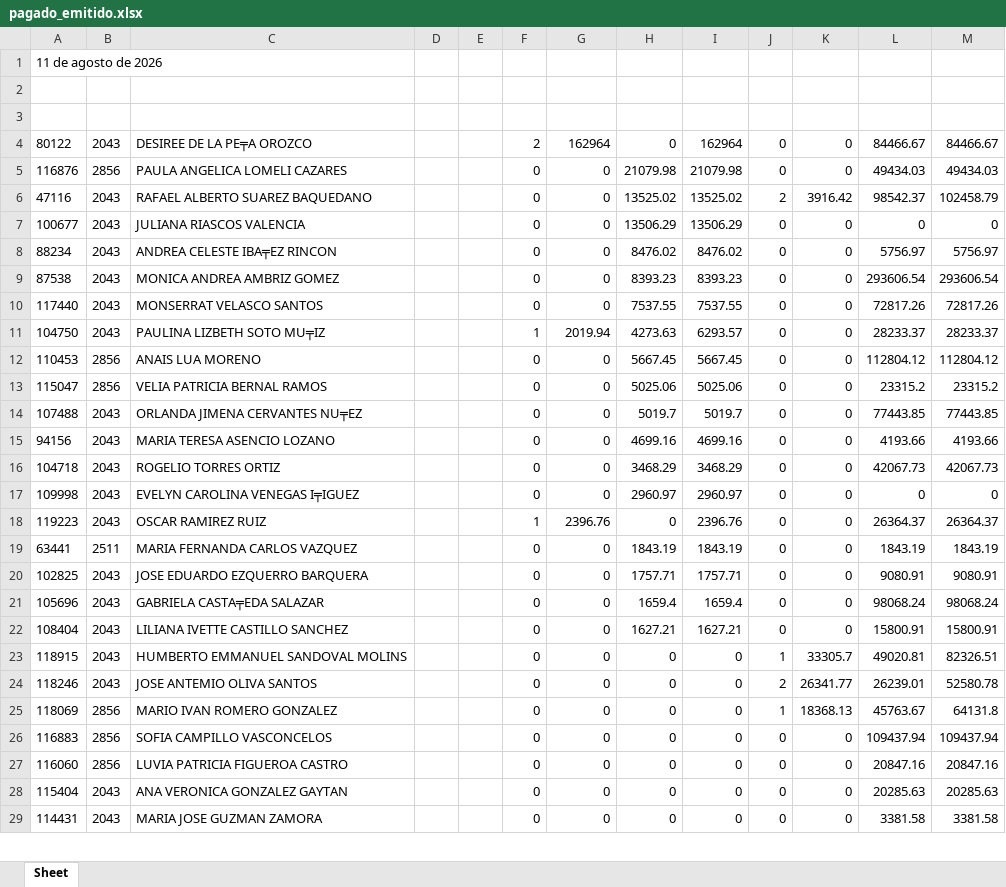
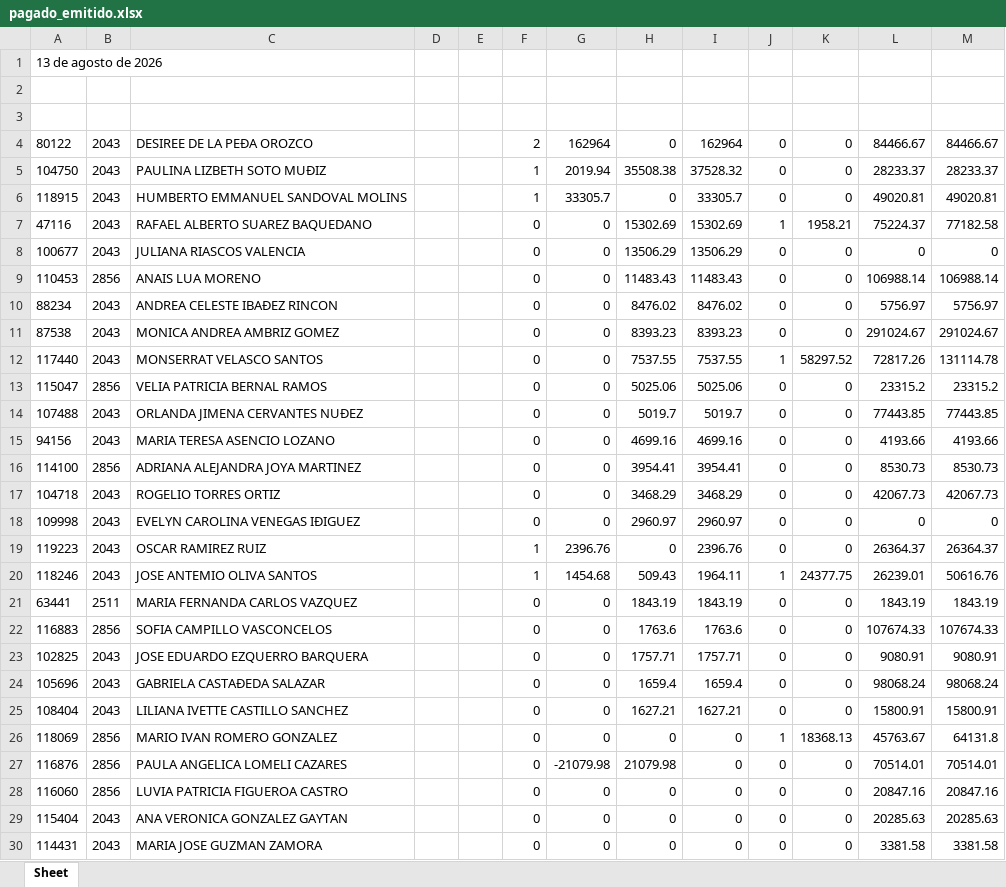
Before and after one commit to davalosdiego833/paneldecampanas, an Excel workbook: administrador/pagado_emitidido/pagado_emitido.xlsx, sheet Sheet, drawn as a sheet; only a part is shown; values as stored, in another font and other column widths than the file's, no borders; removed rows and columns are numbered as before the commit, all else as after; the diff covers the shown part only; the diff names each change by its address in the sheet, - before the commit and + after, or states it on an @@ line.

Commit message:
data: Actualización automática de reportes (2026-08-17 10:15)

```diff
--- a/administrador/pagado_emitidido/pagado_emitido.xlsx (sheet Sheet)
+++ b/administrador/pagado_emitidido/pagado_emitido.xlsx (sheet Sheet)
-A1: 11 de agosto de 2026
+A1: 13 de agosto de 2026
-C4: DESIREE DE LA PE╤A OROZCO
+C4: DESIREE DE LA PEÐA OROZCO
-row 5: 116876 | 2856 | PAULA ANGELICA LOMELI CAZARES |  |  | 0 | 0 | 21079.98 | 21079.98 | 0 | 0 | 49434.03 | 49434.03
+row 5: 104750 | 2043 | PAULINA LIZBETH SOTO MUÐIZ |  |  | 1 | 2019.94 | 35508.38 | 37528.32 | 0 | 0 | 28233.37 | 28233.37
+row 6: 118915 | 2043 | HUMBERTO EMMANUEL SANDOVAL MOLINS |  |  | 1 | 33305.7 | 0 | 33305.7 | 0 | 0 | 49020.81 | 49020.81
-H7: 13525.02
+H7: 15302.69
-I7: 13525.02
+I7: 15302.69
-J7: 2
+J7: 1
-K7: 3916.42
+K7: 1958.21
-L7: 98542.37
+L7: 75224.37
-M7: 102458.79
+M7: 77182.58
+row 9: 110453 | 2856 | ANAIS LUA MORENO |  |  | 0 | 0 | 11483.43 | 11483.43 | 0 | 0 | 106988.14 | 106988.14
-C10: ANDREA CELESTE IBA╤EZ RINCON
+C10: ANDREA CELESTE IBAÐEZ RINCON
-L11: 293606.54
+L11: 291024.67
-M11: 293606.54
+M11: 291024.67
-J12: 0
+J12: 1
-K12: 0
+K12: 58297.52
-M12: 72817.26
+M12: 131114.78
-row 11: 104750 | 2043 | PAULINA LIZBETH SOTO MU╤IZ |  |  | 1 | 2019.94 | 4273.63 | 6293.57 | 0 | 0 | 28233.37 | 28233.37
-row 12: 110453 | 2856 | ANAIS LUA MORENO |  |  | 0 | 0 | 5667.45 | 5667.45 | 0 | 0 | 112804.12 | 112804.12
-C14: ORLANDA JIMENA CERVANTES NU╤EZ
+C14: ORLANDA JIMENA CERVANTES NUÐEZ
+row 16: 114100 | 2856 | ADRIANA ALEJANDRA JOYA MARTINEZ |  |  | 0 | 0 | 3954.41 | 3954.41 | 0 | 0 | 8530.73 | 8530.73
-C18: EVELYN CAROLINA VENEGAS I╤IGUEZ
+C18: EVELYN CAROLINA VENEGAS IÐIGUEZ
+row 20: 118246 | 2043 | JOSE ANTEMIO OLIVA SANTOS |  |  | 1 | 1454.68 | 509.43 | 1964.11 | 1 | 24377.75 | 26239.01 | 50616.76
+row 22: 116883 | 2856 | SOFIA CAMPILLO VASCONCELOS |  |  | 0 | 0 | 1763.6 | 1763.6 | 0 | 0 | 107674.33 | 107674.33
-C24: GABRIELA CASTA╤EDA SALAZAR
+C24: GABRIELA CASTAÐEDA SALAZAR
-row 23: 118915 | 2043 | HUMBERTO EMMANUEL SANDOVAL MOLINS |  |  | 0 | 0 | 0 | 0 | 1 | 33305.7 | 49020.81 | 82326.51
-row 24: 118246 | 2043 | JOSE ANTEMIO OLIVA SANTOS |  |  | 0 | 0 | 0 | 0 | 2 | 26341.77 | 26239.01 | 52580.78
-row 26: 116883 | 2856 | SOFIA CAMPILLO VASCONCELOS |  |  | 0 | 0 | 0 | 0 | 0 | 0 | 109437.94 | 109437.94
+row 27: 116876 | 2856 | PAULA ANGELICA LOMELI CAZARES |  |  | 0 | -21079.98 | 21079.98 | 0 | 0 | 0 | 70514.01 | 70514.01
```
Also changed, not shown: 1 removed row and 4 edited cells elsewhere in this sheet, administrador/pagado_emitido/pagado_emitido.xlsx, 5 other files.
